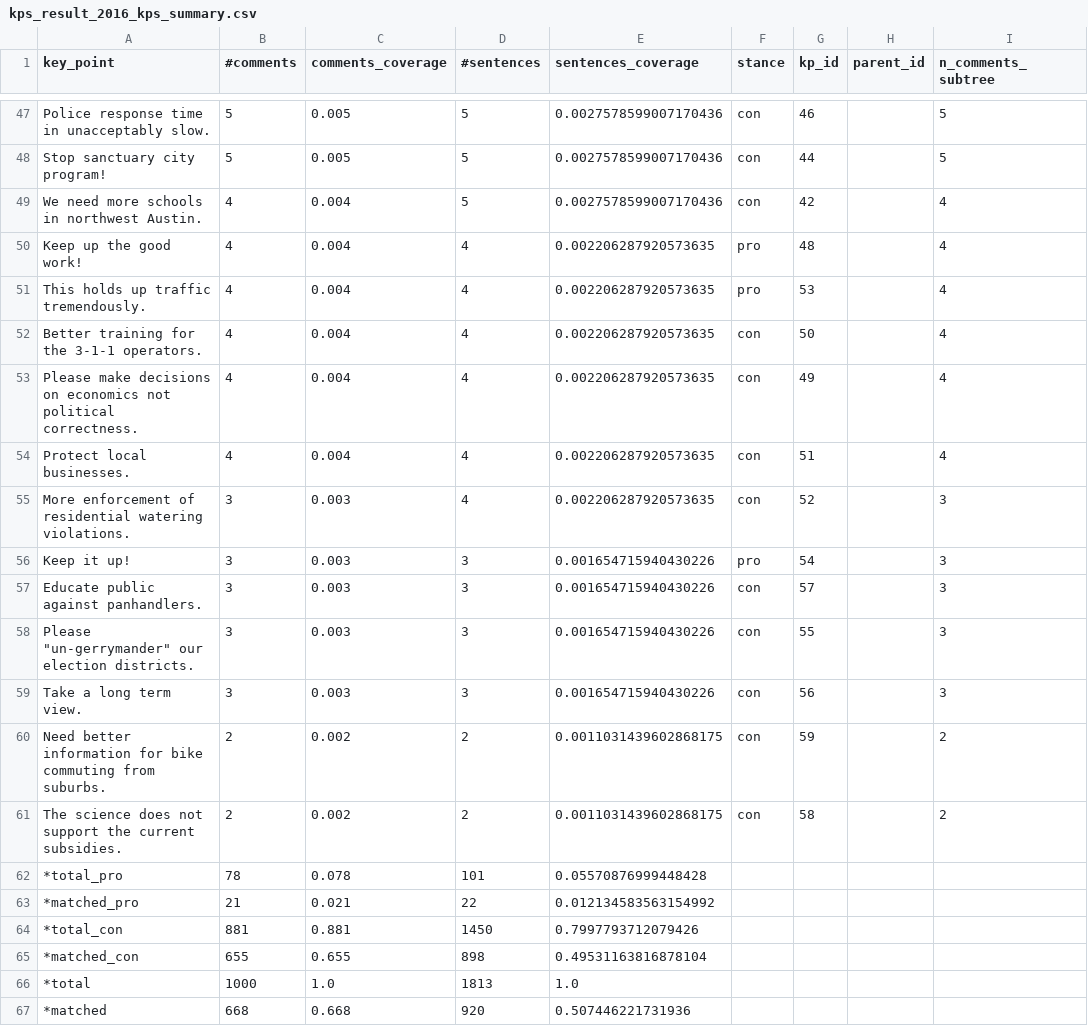
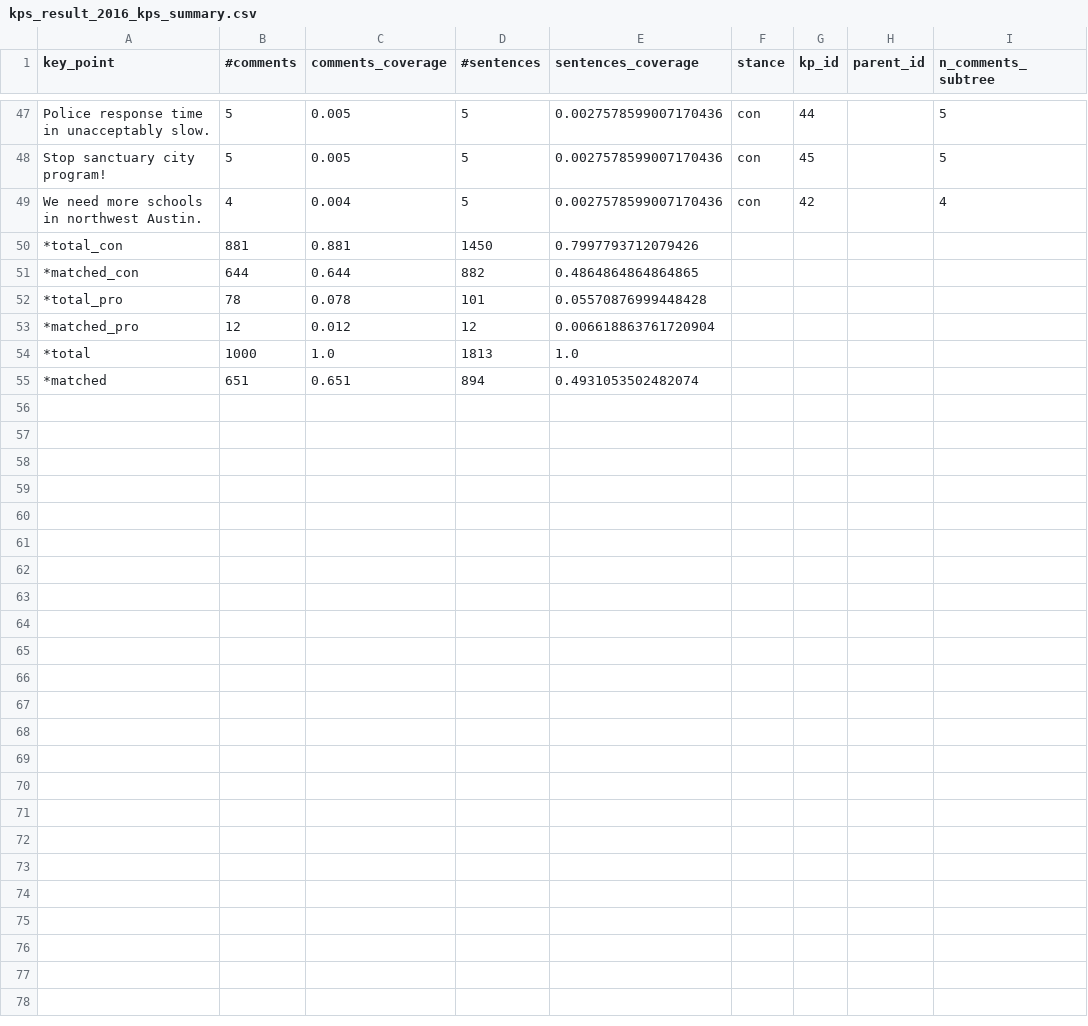
Before and after one commit to IBM/debater-eap-tutorial, a CSV file: survey_usecase/new_sdk/kps_results/kps_result_2016_kps_summary.csv, drawn as a sheet; only a part is shown, gaps mark what is left out; removed rows and columns are numbered as before the commit, all else as after; the diff covers the shown part only; the diff names each change by its address in the sheet, - before the commit and + after, or states it on an @@ line.

```diff
--- a/survey_usecase/new_sdk/kps_results/kps_result_2016_kps_summary.csv
+++ b/survey_usecase/new_sdk/kps_results/kps_result_2016_kps_summary.csv
-G47 (kp_id): 46
+G47 (kp_id): 44
-G48 (kp_id): 44
+G48 (kp_id): 45
-row 50: Keep up the good work! | 4 | 0.004 | 4 | 0.002206287920573635 | pro | 48 |  | 4
-row 51: This holds up traffic tremendously. | 4 | 0.004 | 4 | 0.002206287920573635 | pro | 53 |  | 4
-row 52: Better training for the 3-1-1 operators. | 4 | 0.004 | 4 | 0.002206287920573635 | con | 50 |  | 4
-row 53: Please make decisions on economics not political correctness. | 4 | 0.004 | 4 | 0.002206287920573635 | con | 49 |  | 4
-row 54: Protect local businesses. | 4 | 0.004 | 4 | 0.002206287920573635 | con | 51 |  | 4
-row 55: More enforcement of residential watering violations. | 3 | 0.003 | 4 | 0.002206287920573635 | con | 52 |  | 3
-row 56: Keep it up! | 3 | 0.003 | 3 | 0.001654715940430226 | pro | 54 |  | 3
-row 57: Educate public against panhandlers. | 3 | 0.003 | 3 | 0.001654715940430226 | con | 57 |  | 3
-row 58: Please "un-gerrymander" our election districts. | 3 | 0.003 | 3 | 0.001654715940430226 | con | 55 |  | 3
-row 59: Take a long term view. | 3 | 0.003 | 3 | 0.001654715940430226 | con | 56 |  | 3
-row 60: Need better information for bike commuting from suburbs. | 2 | 0.002 | 2 | 0.0011031439602868175 | con | 59 |  | 2
-row 61: The science does not support the current subsidies. | 2 | 0.002 | 2 | 0.0011031439602868175 | con | 58 |  | 2
@@ row 64 moved to row 50: *total_con @@
+row 51: *matched_con | 644 | 0.644 | 882 | 0.4864864864864865
-B53 (#comments): 21
+B53 (#comments): 12
-C53 (comments_coverage): 0.021
+C53 (comments_coverage): 0.012
-D53 (#sentences): 22
+D53 (#sentences): 12
-E53 (sentences_coverage): 0.012134583563154992
+E53 (sentences_coverage): 0.006618863761720904
-row 65: *matched_con | 655 | 0.655 | 898 | 0.49531163816878104
-B55 (#comments): 668
+B55 (#comments): 651
-C55 (comments_coverage): 0.668
+C55 (comments_coverage): 0.651
-D55 (#sentences): 920
+D55 (#sentences): 894
-E55 (sentences_coverage): 0.507446221731936
+E55 (sentences_coverage): 0.4931053502482074
```
Also changed, not shown: 20 edited cells elsewhere in this file, survey_usecase/new_sdk/kps_results/austin_demo_sentences.csv, 6 other files.
